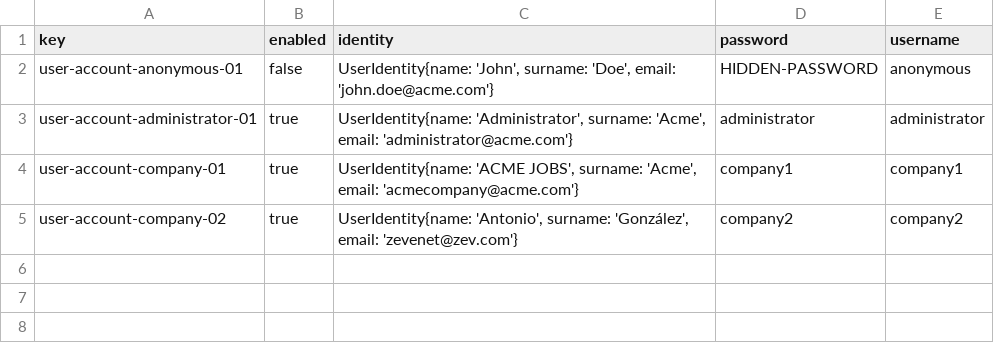
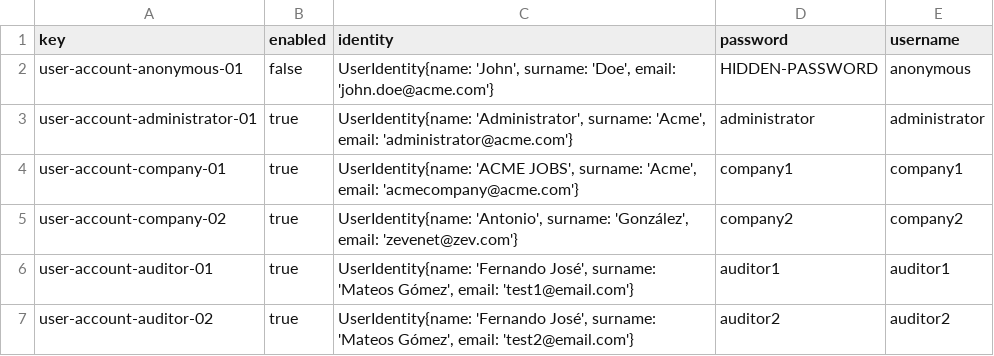
Before and after one commit to carlos-bermejo/DP2-Project-C1.04.05, a CSV file: src/main/webapp/WEB-INF/resources/initial-data/user-account.csv, drawn as a sheet; the diff names each change by its address in the sheet, - before the commit and + after, or states it on an @@ line.

Commit message:
improv: Cuentas de usuario para Auditor Signed-off-by: Moffinguer <fermago11@gmail.com>
	modified:   src/main/webapp/WEB-INF/resources/initial-data/user-account.csv

```diff
--- a/src/main/webapp/WEB-INF/resources/initial-data/user-account.csv
+++ b/src/main/webapp/WEB-INF/resources/initial-data/user-account.csv
+row 6: user-account-auditor-01 | true | UserIdentity{name: 'Fernando José', surname: 'Mateos Gómez', email: 'test1@email.com'} | auditor1 | auditor1
+row 7: user-account-auditor-02 | true | UserIdentity{name: 'Fernando José', surname: 'Mateos Gómez', email: 'test2@email.com'} | auditor2 | auditor2
```
